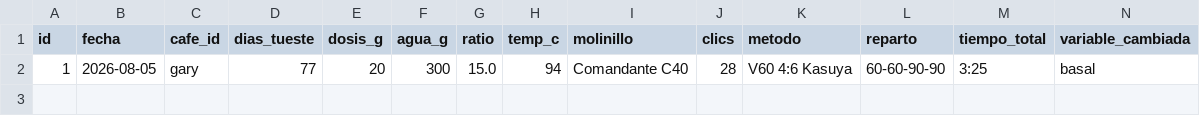
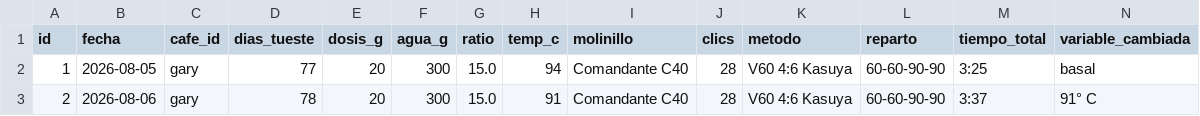
Before and after one commit to Krahegwen/coffee-data, a CSV file: datos/extracciones.csv, drawn as a sheet; only a part is shown; rows hold the shown columns only; the diff names each change by its address in the sheet, - before the commit and + after, or states it on an @@ line.

```diff
--- a/datos/extracciones.csv
+++ b/datos/extracciones.csv
+row 3: 2 | 2026-08-06 | gary | 78 | 20 | 300 | 15.0 | 91 | Comandante C40 | 28 | V60 4:6 Kasuya | 60-60-90-90 | 3:37 | 91° C
```
Also changed, not shown: datos/pasos.csv.
